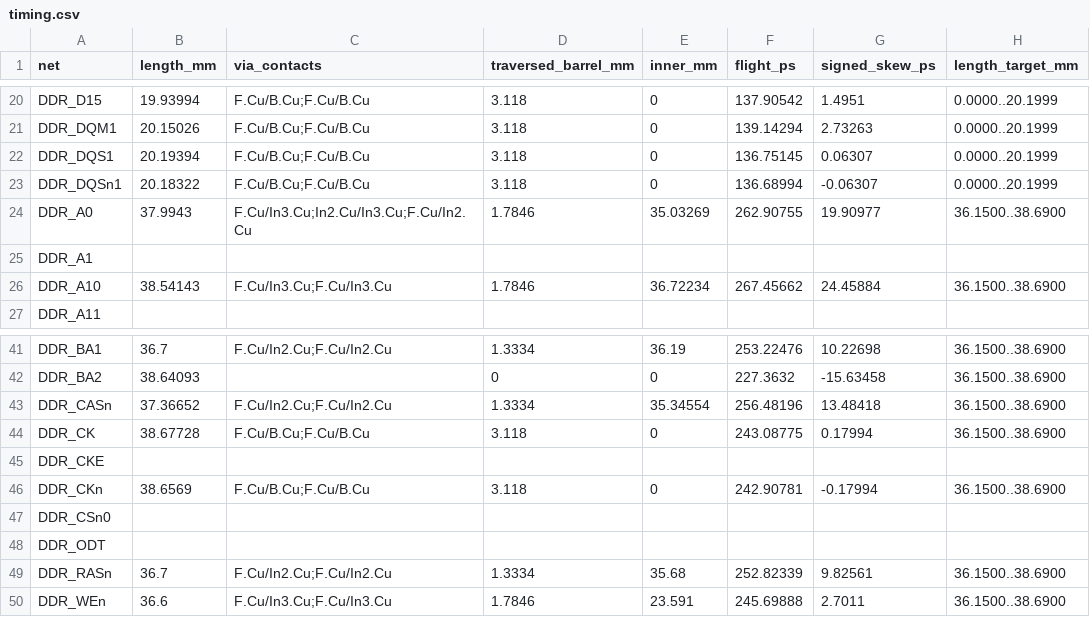
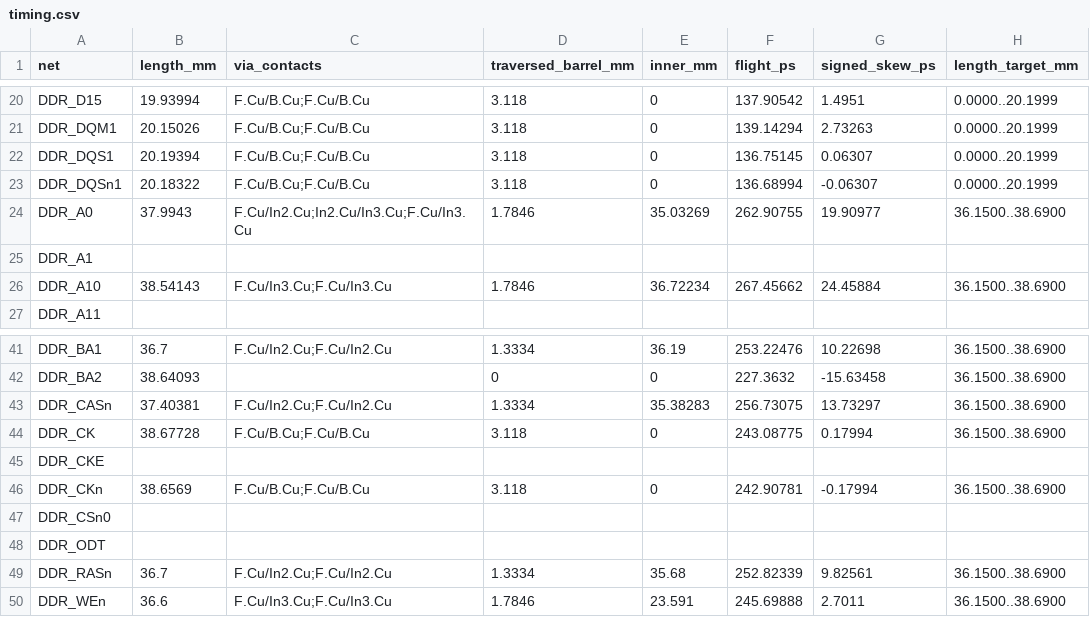
Before and after one commit to Abse2001/pixel-dash, a CSV file: module/timing.csv, drawn as a sheet; only a part is shown, gaps mark what is left out; the diff names each change by its address in the sheet, - before the commit and + after, or states it on an @@ line.

```diff
--- a/module/timing.csv
+++ b/module/timing.csv
-C24 (via_contacts): F.Cu/In3.Cu;In2.Cu/In3.Cu;F.Cu/In2.Cu
+C24 (via_contacts): F.Cu/In2.Cu;In2.Cu/In3.Cu;F.Cu/In3.Cu
-B43 (length_mm): 37.36652
+B43 (length_mm): 37.40381
-E43 (inner_mm): 35.34554
+E43 (inner_mm): 35.38283
-F43 (flight_ps): 256.48196
+F43 (flight_ps): 256.73075
-G43 (signed_skew_ps): 13.48418
+G43 (signed_skew_ps): 13.73297
```
Also changed, not shown: module/via-map.csv, 6 other files.
